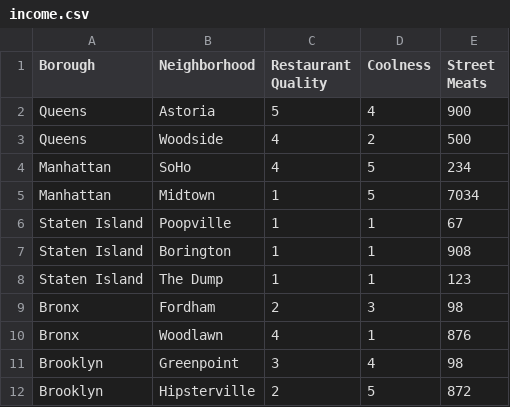
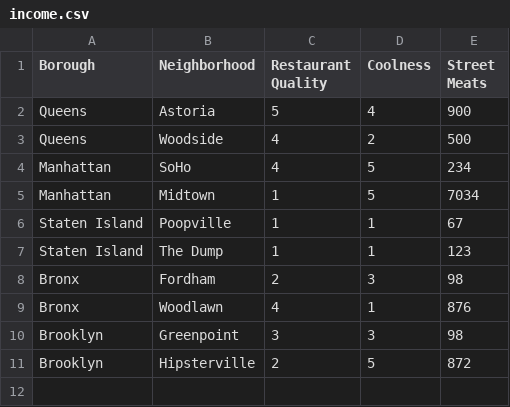
Before and after one commit to Saaaaaage/data-explorer, a CSV file: data/income.csv, drawn as a sheet.

```diff
--- a/data/income.csv
+++ b/data/income.csv
@@ -6,3 +6,2 @@ Manhattan,Midtown,1,5,7034
 Staten Island,Poopville,1,1,67
-Staten Island,Borington,1,1,908
 Staten Island,The Dump,1,1,123
@@ -10,3 +9,3 @@ Bronx,Fordham,2,3,98
 Bronx,Woodlawn,4,1,876
-Brooklyn,Greenpoint,3,4,98
+Brooklyn,Greenpoint,3,3,98
 Brooklyn,Hipsterville,2,5,872
```
Also changed, not shown: 12 other files.
